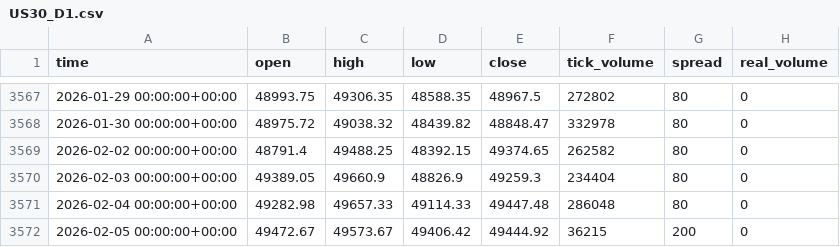
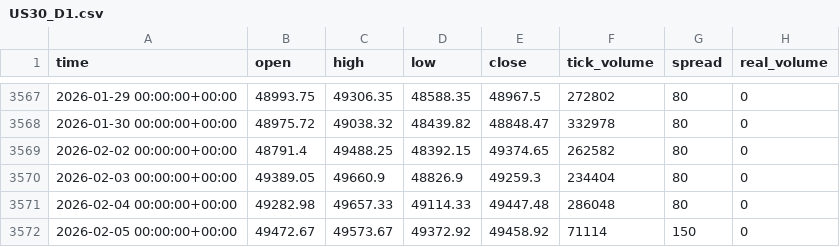
Before and after one commit to simom1/silver_analysis_system, a CSV file: market_data/raw_data/US30_D1.csv, drawn as a sheet; only a part is shown, gaps mark what is left out.

```diff
--- a/market_data/raw_data/US30_D1.csv
+++ b/market_data/raw_data/US30_D1.csv
@@ -3571,2 +3571,2 @@ time,open,high,low,close,tick_volume,spread,real_volume
 2026-02-04 00:00:00+00:00,49282.98,49657.33,49114.33,49447.48,286048,80,0
-2026-02-05 00:00:00+00:00,49472.67,49573.67,49406.42,49444.92,36215,200,0
+2026-02-05 00:00:00+00:00,49472.67,49573.67,49372.92,49458.92,71114,150,0
```
Also changed, not shown: market_data/raw_data/NAS100_H1.csv, market_data/raw_data/NAS100_H4.csv, 14 other files.
